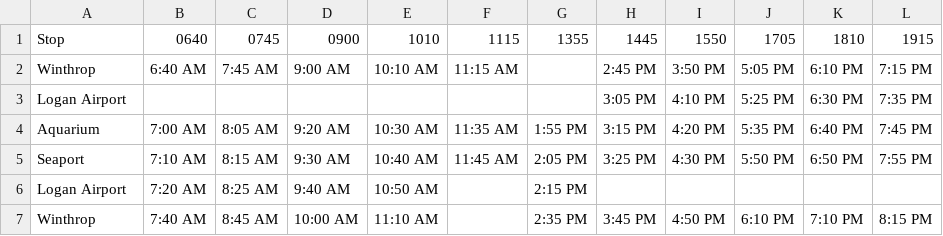
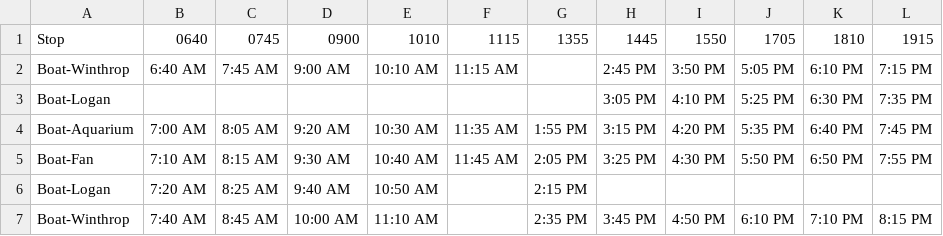
Before and after one commit to mbta/dotcom, a CSV file: priv/timetables/Boat-F6-1.csv, drawn as a sheet.

```diff
--- a/priv/timetables/Boat-F6-1.csv
+++ b/priv/timetables/Boat-F6-1.csv
@@ -1,7 +1,7 @@
 Stop,0640,0745,0900,1010,1115,1355,1445,1550,1705,1810,1915
-Winthrop,6:40 AM,7:45 AM,9:00 AM,10:10 AM,11:15 AM,,2:45 PM,3:50 PM,5:05 PM,6:10 PM,7:15 PM
-Logan Airport,,,,,,,3:05 PM,4:10 PM,5:25 PM,6:30 PM,7:35 PM
-Aquarium,7:00 AM,8:05 AM,9:20 AM,10:30 AM,11:35 AM,1:55 PM,3:15 PM,4:20 PM,5:35 PM,6:40 PM,7:45 PM
-Seaport,7:10 AM,8:15 AM,9:30 AM,10:40 AM,11:45 AM,2:05 PM,3:25 PM,4:30 PM,5:50 PM,6:50 PM,7:55 PM
-Logan Airport,7:20 AM,8:25 AM,9:40 AM,10:50 AM,,2:15 PM,,,,,
-Winthrop,7:40 AM,8:45 AM,10:00 AM,11:10 AM,,2:35 PM,3:45 PM,4:50 PM,6:10 PM,7:10 PM,8:15 PM
+Boat-Winthrop,6:40 AM,7:45 AM,9:00 AM,10:10 AM,11:15 AM,,2:45 PM,3:50 PM,5:05 PM,6:10 PM,7:15 PM
+Boat-Logan,,,,,,,3:05 PM,4:10 PM,5:25 PM,6:30 PM,7:35 PM
+Boat-Aquarium,7:00 AM,8:05 AM,9:20 AM,10:30 AM,11:35 AM,1:55 PM,3:15 PM,4:20 PM,5:35 PM,6:40 PM,7:45 PM
+Boat-Fan,7:10 AM,8:15 AM,9:30 AM,10:40 AM,11:45 AM,2:05 PM,3:25 PM,4:30 PM,5:50 PM,6:50 PM,7:55 PM
+Boat-Logan,7:20 AM,8:25 AM,9:40 AM,10:50 AM,,2:15 PM,,,,,
+Boat-Winthrop,7:40 AM,8:45 AM,10:00 AM,11:10 AM,,2:35 PM,3:45 PM,4:50 PM,6:10 PM,7:10 PM,8:15 PM
```
Also changed, not shown: priv/timetables/Boat-F7-1.csv, priv/timetables/Boat-F8-1.csv.
